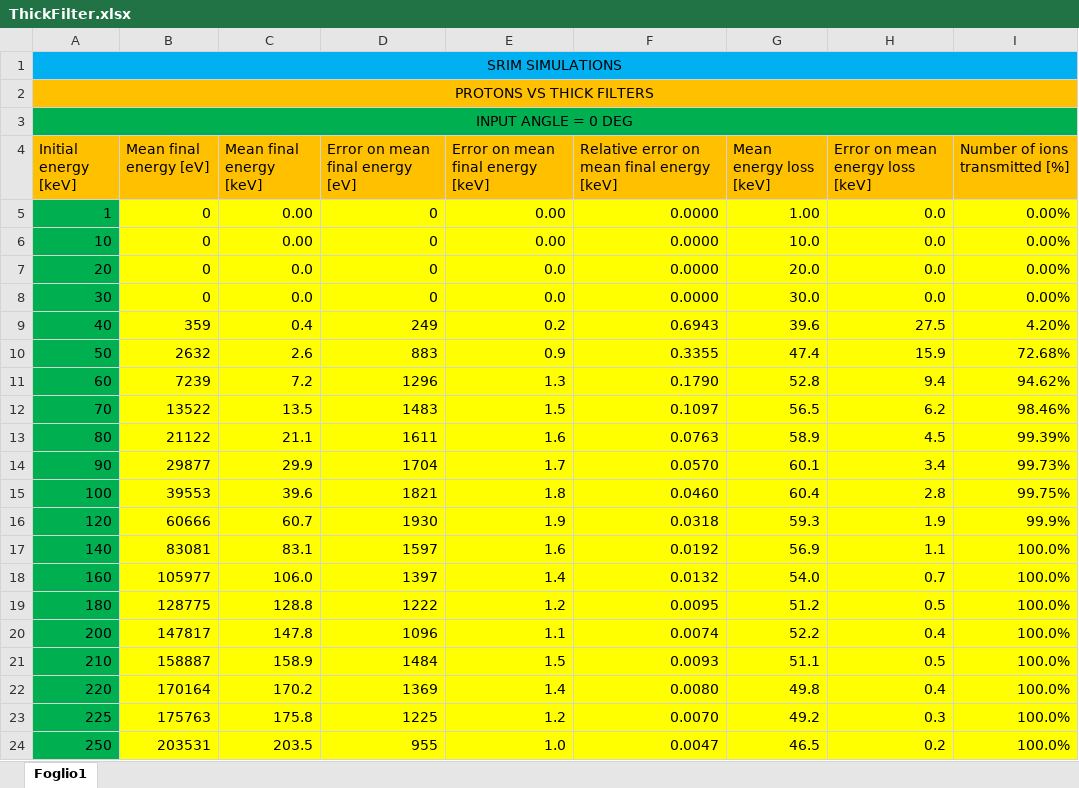
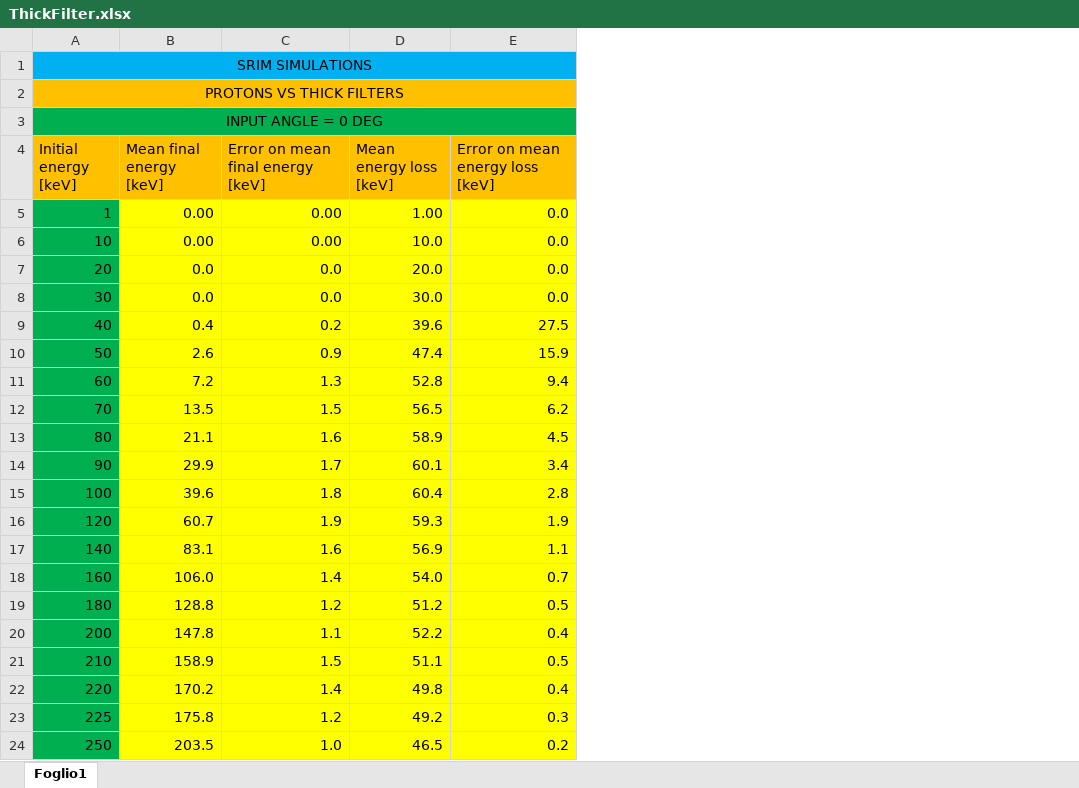
Before and after one commit to nikitodos/xmm-newton, an Excel workbook: Simulations/SRIM_ProtonsVsFilters/DataAnalysis/Rev2_Mixed/DataFit/ThickFilter.xlsx, sheet Foglio1, drawn as a sheet; values as stored, in another font and other column widths than the file's, no borders; the diff names each change by its address in the sheet, - before the commit and + after, or states it on an @@ line.

```diff
--- a/Simulations/SRIM_ProtonsVsFilters/DataAnalysis/Rev2_Mixed/DataFit/ThickFilter.xlsx (sheet Foglio1)
+++ b/Simulations/SRIM_ProtonsVsFilters/DataAnalysis/Rev2_Mixed/DataFit/ThickFilter.xlsx (sheet Foglio1)
-column B (Mean final energy [eV]), rows 5-24: 0 | 0 | 0 | 0 | 359 | 2632 | 7239 | 13522 | 21122 | 29877 | 39553 | 60666 | 83081 | 105977 | 128775 | 147817 | 158887 | 170164 | 175763 | 203531
-column D (Error on mean final energy [eV]), rows 5-24: 0 | 0 | 0 | 0 | 249 | 883 | 1296 | 1483 | 1611 | 1704 | 1821 | 1930 | 1597 | 1397 | 1222 | 1096 | 1484 | 1369 | 1225 | 955
-column F, rows 4-24: Relative error on mean final energy [keV] | 0.0000 | 0.0000 | 0.0000 | 0.0000 | 0.6943 | 0.3355 | 0.1790 | 0.1097 | 0.0763 | 0.0570 | 0.0460 | 0.0318 | 0.0192 | 0.0132 | 0.0095 | 0.0074 | 0.0093 | 0.0080 | 0.0070 | 0.0047
-column I (Number of ions transmitted [%]), rows 5-24: 0.00% | 0.00% | 0.00% | 0.00% | 4.20% | 72.68% | 94.62% | 98.46% | 99.39% | 99.73% | 99.75% | 99.9% | 100.0% | 100.0% | 100.0% | 100.0% | 100.0% | 100.0% | 100.0% | 100.0%
```
Also changed, not shown: Simulations/SRIM_ProtonsVsFilters/DataAnalysis/Rev2_Mixed/DataFit/ThinFilter.xlsx.
